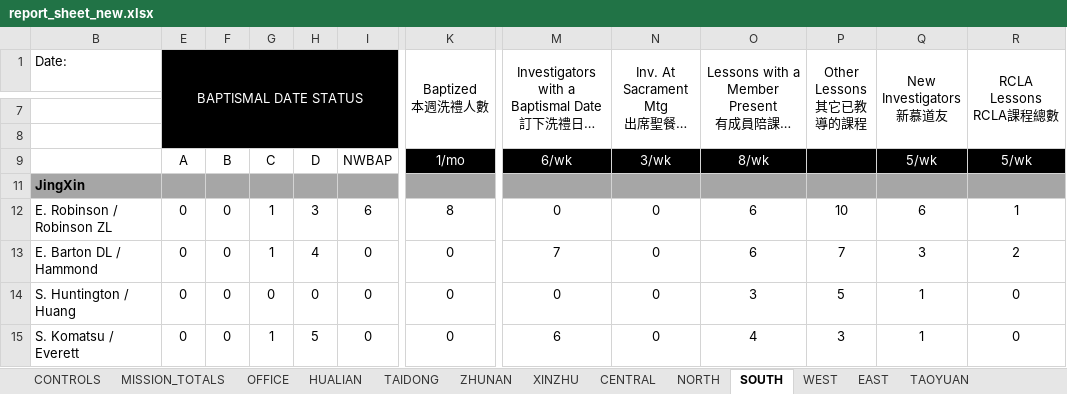
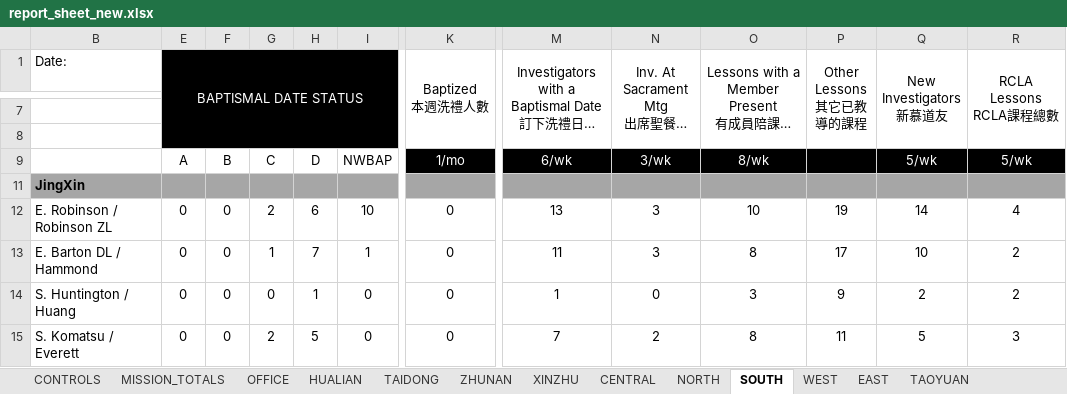
Before and after one commit to taiwantaipeimission/ARPS, an Excel workbook: report/Debug/report_sheet_new.xlsx, sheet SOUTH, drawn as a sheet; only a part is shown, gaps mark what is left out; long unchanged cells end in …; values as stored, in another font and other column widths than the file's, no borders; conditional formats not drawn; the diff covers the shown part only; the diff names each change by its address in the sheet, - before the commit and + after, or states it on an @@ line.

```diff
--- a/report/Debug/report_sheet_new.xlsx (sheet SOUTH)
+++ b/report/Debug/report_sheet_new.xlsx (sheet SOUTH)
-G12: 1
+G12: 2
-H12: 3
+H12: 6
-I12: 6
+I12: 10
-K12 (Baptized 本週洗禮人數): 8
+K12 (Baptized 本週洗禮人數): 0
-M12: 0
+M12: 13
-N12:N13: 0
+N12:N13: 3
-O12: 6
+O12: 10
-P12 (Other Lessons 其它已教導的課程): 10
+P12 (Other Lessons 其它已教導的課程): 19
-Q12 (New Investigators 新慕道友): 6
+Q12 (New Investigators 新慕道友): 14
-R12 (RCLA Lessons RCLA課程總數): 1
+R12 (RCLA Lessons RCLA課程總數): 4
-H13: 4
+H13: 7
-I13: 0
+I13: 1
-M13: 7
+M13: 11
-O13: 6
+O13: 8
-P13 (Other Lessons 其它已教導的課程): 7
+P13 (Other Lessons 其它已教導的課程): 17
-Q13 (New Investigators 新慕道友): 3
+Q13 (New Investigators 新慕道友): 10
-H14: 0
+H14: 1
-M14: 0
+M14: 1
-P14 (Other Lessons 其它已教導的課程): 5
+P14 (Other Lessons 其它已教導的課程): 9
-Q14 (New Investigators 新慕道友): 1
+Q14 (New Investigators 新慕道友): 2
-R14 (RCLA Lessons RCLA課程總數): 0
+R14 (RCLA Lessons RCLA課程總數): 2
-G15: 1
+G15: 2
-M15: 6
+M15: 7
-N15: 0
+N15: 2
-O15: 4
+O15: 8
-P15 (Other Lessons 其它已教導的課程): 3
+P15 (Other Lessons 其它已教導的課程): 11
-Q15 (New Investigators 新慕道友): 1
+Q15 (New Investigators 新慕道友): 5
-R15 (RCLA Lessons RCLA課程總數): 0
+R15 (RCLA Lessons RCLA課程總數): 3
```
Also changed, not shown: 5 added rows, 5 removed rows and 66 edited cells elsewhere in this sheet, sheet REPORT_DATA_BY_COMP, sheet REPORT_DATA_BY_ZONE, sheet TAOYUAN, sheet XINZHU, sheet WEST, sheet TAIDONG, 8 more sheets, hidden cells, 11 other files.
